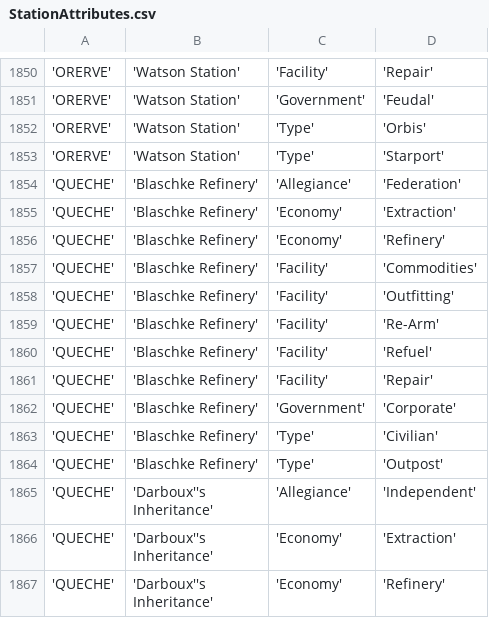
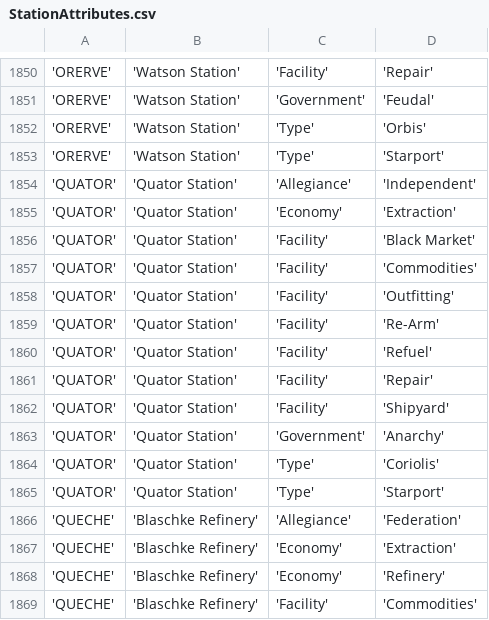
Before and after one commit to EliteDangerous/tradedangerous, a CSV file: data/StationAttributes.csv, drawn as a sheet; only a part is shown, gaps mark what is left out; the shorter side is filled out with more unchanged rows; the diff names each change by its address in the sheet, - before the commit and + after, or states it on an @@ line.

Commit message:
system: QUATOR, 1 station

```diff
--- a/data/StationAttributes.csv
+++ b/data/StationAttributes.csv
+row 1854: 'QUATOR' | 'Quator Station' | 'Allegiance' | 'Independent'
+row 1855: 'QUATOR' | 'Quator Station' | 'Economy' | 'Extraction'
+row 1856: 'QUATOR' | 'Quator Station' | 'Facility' | 'Black Market'
+row 1857: 'QUATOR' | 'Quator Station' | 'Facility' | 'Commodities'
+row 1858: 'QUATOR' | 'Quator Station' | 'Facility' | 'Outfitting'
+row 1859: 'QUATOR' | 'Quator Station' | 'Facility' | 'Re-Arm'
+row 1860: 'QUATOR' | 'Quator Station' | 'Facility' | 'Refuel'
+row 1861: 'QUATOR' | 'Quator Station' | 'Facility' | 'Repair'
+row 1862: 'QUATOR' | 'Quator Station' | 'Facility' | 'Shipyard'
+row 1863: 'QUATOR' | 'Quator Station' | 'Government' | 'Anarchy'
+row 1864: 'QUATOR' | 'Quator Station' | 'Type' | 'Coriolis'
+row 1865: 'QUATOR' | 'Quator Station' | 'Type' | 'Starport'
```
Also changed, not shown: data/ShipVendor.csv, data/Station.csv, 1 other file.
